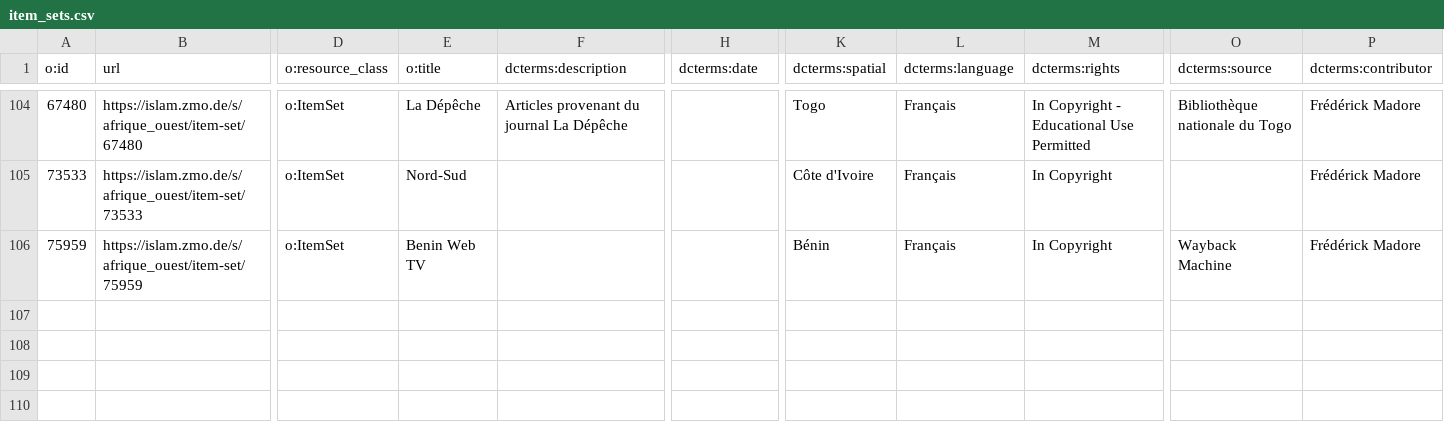
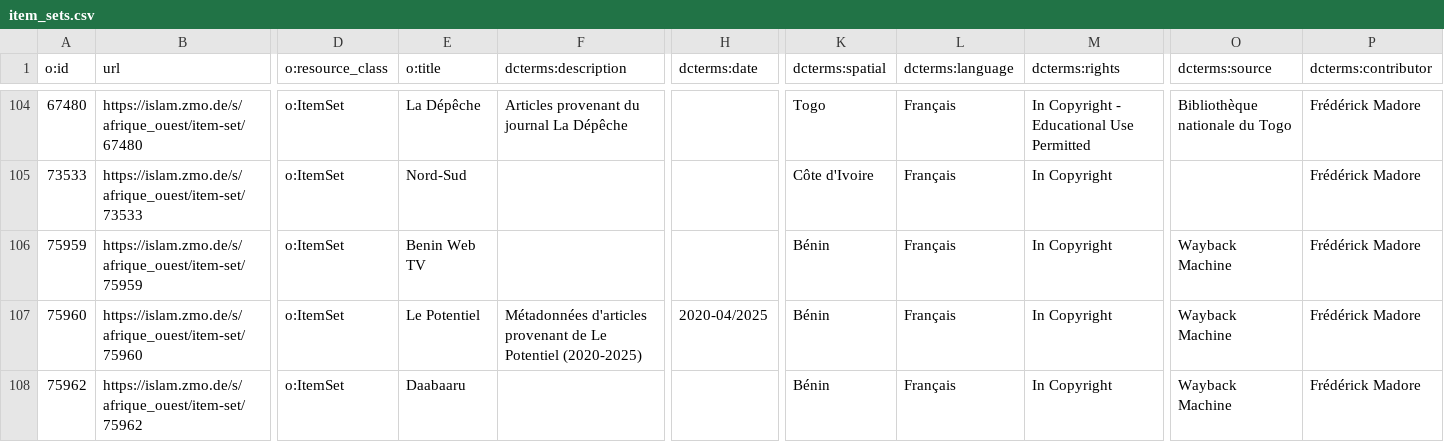
Before and after one commit to fmadore/Islam-West-Africa-Collection, a CSV file: Metadata/CSV/item_sets.csv, drawn as a sheet; only a part is shown, gaps mark what is left out; rows hold the shown columns only; the diff covers the shown part only; the diff names each change by its address in the sheet, - before the commit and + after, or states it on an @@ line.

Commit message:
Update metadata

```diff
--- a/Metadata/CSV/item_sets.csv
+++ b/Metadata/CSV/item_sets.csv
+row 107: 75960 | https://islam.zmo.de/s/afrique_ouest/item-set/75960 | o:ItemSet | Le Potentiel | Métadonnées d'articles provenant de Le Potentiel (2020-2025) | 2020-04/2025 | Bénin | Français | In Copyright | Wayback Machine | Frédérick Madore
+row 108: 75962 | https://islam.zmo.de/s/afrique_ouest/item-set/75962 | o:ItemSet | Daabaaru |  |  | Bénin | Français | In Copyright | Wayback Machine | Frédérick Madore
```
Also changed, not shown: 2 added rows and 3 edited cells elsewhere in this file, Metadata/CSV/audio_visual_documents.csv, Metadata/CSV/documents.csv, 2 other files.
